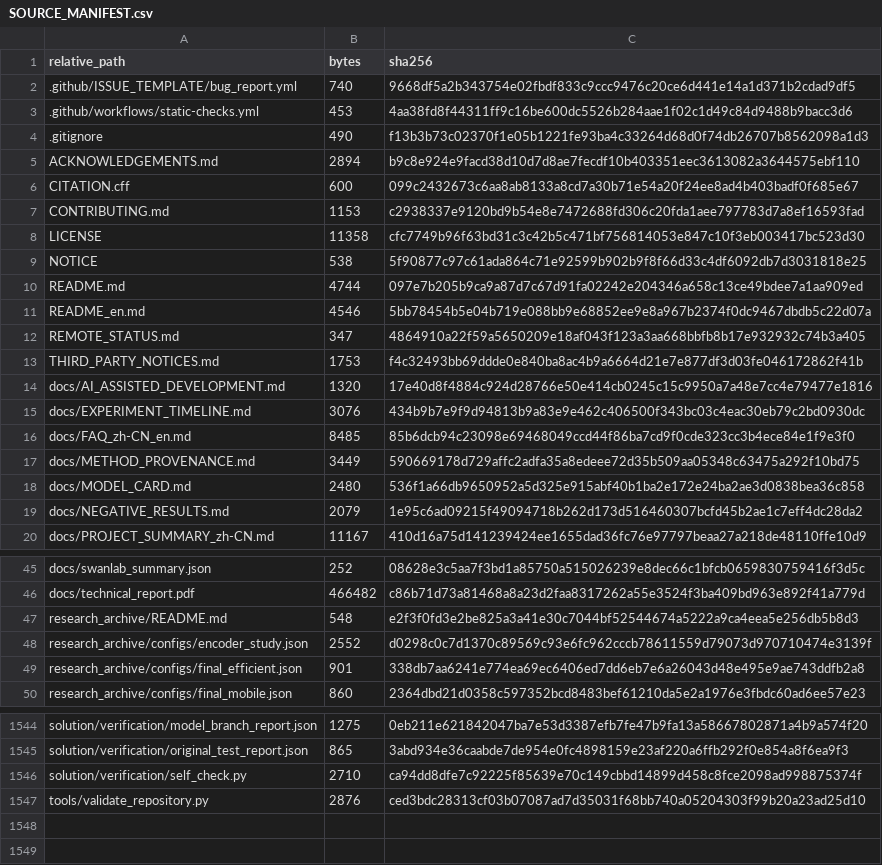
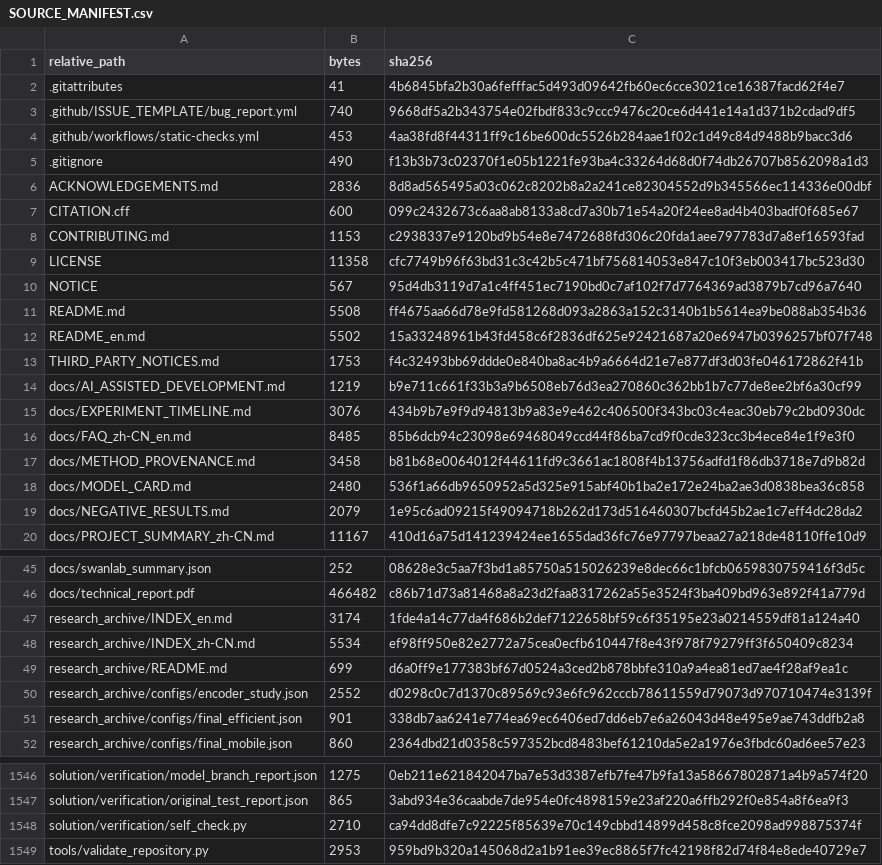
Before and after one commit to lzy-wj/Lazyshu-CUHKX-Small-Model, a CSV file: SOURCE_MANIFEST.csv, drawn as a sheet; only a part is shown, gaps mark what is left out.

Commit message:
Prepare public research archive

```diff
--- a/SOURCE_MANIFEST.csv
+++ b/SOURCE_MANIFEST.csv
@@ -1,2 +1,3 @@
 relative_path,bytes,sha256
+.gitattributes,41,4b6845bfa2b30a6fefffac5d493d09642fb60ec6cce3021ce16387facd62f4e7
 .github/ISSUE_TEMPLATE/bug_report.yml,740,9668df5a2b343754e02fbdf833c9ccc9476c20ce6d441e14a1d371b2cdad9df5
@@ -4,3 +5,3 @@ relative_path,bytes,sha256
 .gitignore,490,f13b3b73c02370f1e05b1221fe93ba4c33264d68d0f74db26707b8562098a1d3
-ACKNOWLEDGEMENTS.md,2894,b9c8e924e9facd38d10d7d8ae7fecdf10b403351eec3613082a3644575ebf110
+ACKNOWLEDGEMENTS.md,2836,8d8ad565495a03c062c8202b8a2a241ce82304552d9b345566ec114336e00dbf
 CITATION.cff,600,099c2432673c6aa8ab8133a8cd7a30b71e54a20f24ee8ad4b403badf0f685e67
@@ -8,11 +9,10 @@ CONTRIBUTING.md,1153,c2938337e9120bd9b54e8e7472688fd306c20fda1aee797783d7a8ef165
 LICENSE,11358,cfc7749b96f63bd31c3c42b5c471bf756814053e847c10f3eb003417bc523d30
-NOTICE,538,5f90877c97c61ada864c71e92599b902b9f8f66d33c4df6092db7d3031818e25
-README.md,4744,097e7b205b9ca9a87d7c67d91fa02242e204346a658c13ce49bdee7a1aa909ed
-README_en.md,4546,5bb78454b5e04b719e088bb9e68852ee9e8a967b2374f0dc9467dbdb5c22d07a
-REMOTE_STATUS.md,347,4864910a22f59a5650209e18af043f123a3aa668bbfb8b17e932932c74b3a405
+NOTICE,567,95d4db3119d7a1c4ff451ec7190bd0c7af102f7d7764369ad3879b7cd96a7640
+README.md,5508,ff4675aa66d78e9fd581268d093a2863a152c3140b1b5614ea9be088ab354b36
+README_en.md,5502,15a33248961b43fd458c6f2836df625e92421687a20e6947b0396257bf07f748
 THIRD_PARTY_NOTICES.md,1753,f4c32493bb69ddde0e840ba8ac4b9a6664d21e7e877df3d03fe046172862f41b
-docs/AI_ASSISTED_DEVELOPMENT.md,1320,17e40d8f4884c924d28766e50e414cb0245c15c9950a7a48e7cc4e79477e1816
+docs/AI_ASSISTED_DEVELOPMENT.md,1219,b9e711c661f33b3a9b6508eb76d3ea270860c362bb1b7c77de8ee2bf6a30cf99
 docs/EXPERIMENT_TIMELINE.md,3076,434b9b7e9f9d94813b9a83e9e462c406500f343bc03c4eac30eb79c2bd0930dc
 docs/FAQ_zh-CN_en.md,8485,85b6dcb94c23098e69468049ccd44f86ba7cd9f0cde323cc3b4ece84e1f9e3f0
-docs/METHOD_PROVENANCE.md,3449,590669178d729affc2adfa35a8edeee72d35b509aa05348c63475a292f10bd75
+docs/METHOD_PROVENANCE.md,3458,b81b68e0064012f44611fd9c3661ac1808f4b13756adfd1f86db3718e7d9b82d
 docs/MODEL_CARD.md,2480,536f1a66db9650952a5d325e915abf40b1ba2e172e24ba2ae3d0838bea36c858
@@ -46,3 +46,5 @@ docs/swanlab_summary.json,252,08628e3c5aa7f3bd1a85750a515026239e8dec66c1bfcb0659
 docs/technical_report.pdf,466482,c86b71d73a81468a8a23d2faa8317262a55e3524f3ba409bd963e892f41a779d
-research_archive/README.md,548,e2f3f0fd3e2be825a3a41e30c7044bf52544674a5222a9ca4eea5e256db5b8d3
+research_archive/INDEX_en.md,3174,1fde4a14c77da4f686b2def7122658bf59c6f35195e23a0214559df81a124a40
+research_archive/INDEX_zh-CN.md,5534,ef98ff950e82e2772a75cea0ecfb610447f8e43f978f79279ff3f650409c8234
+research_archive/README.md,699,d6a0ff9e177383bf67d0524a3ced2b878bbfe310a9a4ea81ed7ae4f28af9ea1c
 research_archive/configs/encoder_study.json,2552,d0298c0c7d1370c89569c93e6fc962cccb78611559d79073d970710474e3139f
@@ -1546,2 +1548,2 @@ solution/verification/original_test_report.json,865,3abd934e36caabde7de954e0fc48
 solution/verification/self_check.py,2710,ca94dd8dfe7c92225f85639e70c149cbbd14899d458c8fce2098ad998875374f
-tools/validate_repository.py,2876,ced3bdc28313cf03b07087ad7d35031f68bb740a05204303f99b20a23ad25d10
+tools/validate_repository.py,2953,959bd9b320a145068d2a1b91ee39ec8865f7fc42198f82d74f84e8ede40729e7
```
Also changed, not shown: 12 other files.
